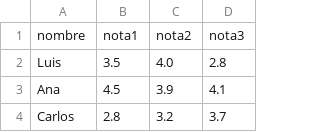
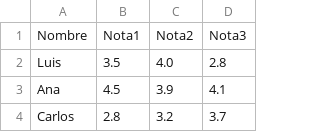
Before and after one commit to M4UR1C1O0/Tarea-2, a CSV file: Datos_estudiantes.csv, drawn as a sheet; only a part is shown; removed rows and columns are numbered as before the commit, all else as after; the diff names each change by its address in the sheet, - before the commit and + after, or states it on an @@ line.

Commit message:
Arreglos a Datos y avance del ejercicio 1

```diff
--- a/Datos_estudiantes.csv
+++ b/Datos_estudiantes.csv
-row 1: nombre | nota1 | nota2 | nota3
+row 1: Nombre | Nota1 | Nota2 | Nota3
```
Also changed, not shown: 1 other file.
